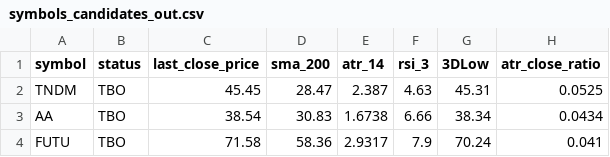
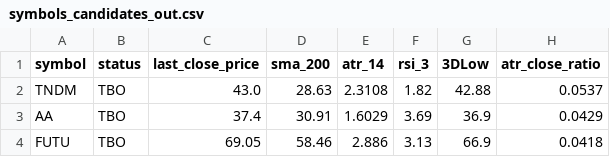
Before and after one commit to zwocram/tastyapp, a CSV file: data/symbols_candidates_out.csv, drawn as a sheet.

Commit message:
new market data for trading candidates

```diff
--- a/data/symbols_candidates_out.csv
+++ b/data/symbols_candidates_out.csv
@@ -1,4 +1,4 @@
 symbol	status	last_close_price	sma_200	atr_14	rsi_3	3DLow	atr_close_ratio
-TNDM	TBO	45.45	28.47	2.387	4.63	45.31	0.0525
-AA	TBO	38.54	30.83	1.6738	6.66	38.34	0.0434
-FUTU	TBO	71.58	58.36	2.9317	7.9	70.24	0.041
+TNDM	TBO	43.0	28.63	2.3108	1.82	42.88	0.0537
+AA	TBO	37.4	30.91	1.6029	3.69	36.9	0.0429
+FUTU	TBO	69.05	58.46	2.886	3.13	66.9	0.0418
```
